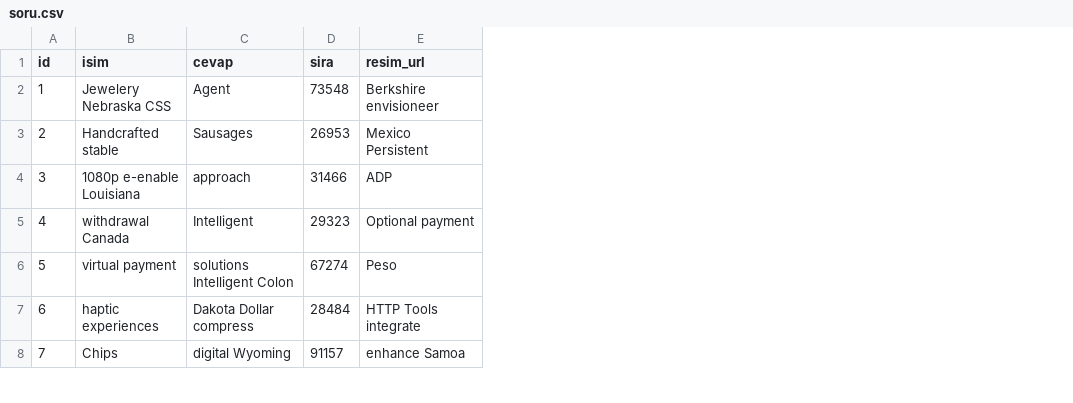
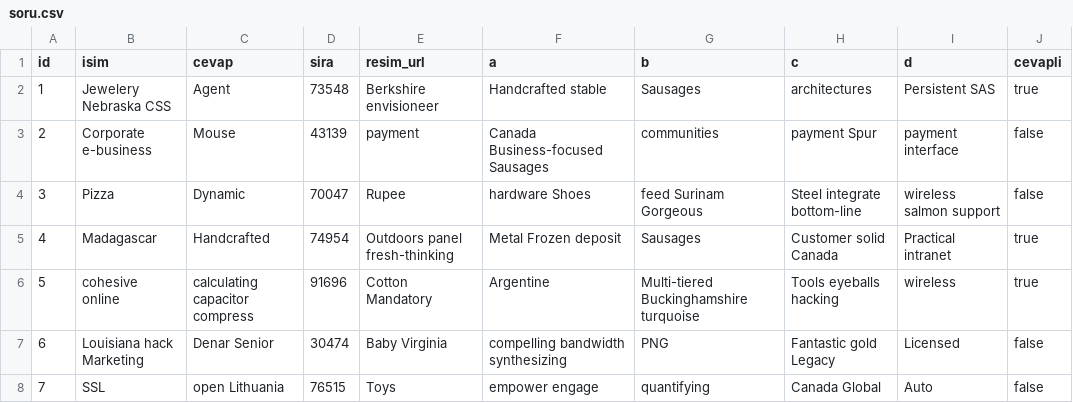
Before and after one commit to kodmen/egitimApp, a CSV file: src/main/resources/config/liquibase/fake-data/soru.csv, drawn as a sheet; only a part is shown; the diff covers the shown part only; the diff names each change by its address in the sheet, - before the commit and + after, or states it on an @@ line.

Commit message:
sorulara cevaplar eklendi entiti guncellendi

```diff
--- a/src/main/resources/config/liquibase/fake-data/soru.csv
+++ b/src/main/resources/config/liquibase/fake-data/soru.csv
+column F (a), rows 2-8: Handcrafted stable | Canada Business-focused Sausages | hardware Shoes | Metal Frozen deposit | Argentine | compelling bandwidth synthesizing | empower engage
+column G (b), rows 2-8: Sausages | communities | feed Surinam Gorgeous | Sausages | Multi-tiered Buckinghamshire turquoise | PNG | quantifying
+column H (c), rows 2-8: architectures | payment Spur | Steel integrate bottom-line | Customer solid Canada | Tools eyeballs hacking | Fantastic gold Legacy | Canada Global
+column I (d), rows 2-8: Persistent SAS | payment interface | wireless salmon support | Practical intranet | wireless | Licensed | Auto
+column J (cevapli), rows 2-8: true | false | false | true | true | false | false
-B3 (isim): Handcrafted stable
+B3 (isim): Corporate e-business
-C3 (cevap): Sausages
+C3 (cevap): Mouse
-D3 (sira): 26953
+D3 (sira): 43139
-E3 (resim_url): Mexico Persistent
+E3 (resim_url): payment
-B4 (isim): 1080p e-enable Louisiana
+B4 (isim): Pizza
-C4 (cevap): approach
+C4 (cevap): Dynamic
-D4 (sira): 31466
+D4 (sira): 70047
-E4 (resim_url): ADP
+E4 (resim_url): Rupee
-B5 (isim): withdrawal Canada
+B5 (isim): Madagascar
-C5 (cevap): Intelligent
+C5 (cevap): Handcrafted
-D5 (sira): 29323
+D5 (sira): 74954
-E5 (resim_url): Optional payment
+E5 (resim_url): Outdoors panel fresh-thinking
-B6 (isim): virtual payment
+B6 (isim): cohesive online
-C6 (cevap): solutions Intelligent Colon
+C6 (cevap): calculating capacitor compress
-D6 (sira): 67274
+D6 (sira): 91696
-E6 (resim_url): Peso
+E6 (resim_url): Cotton Mandatory
-B7 (isim): haptic experiences
+B7 (isim): Louisiana hack Marketing
-C7 (cevap): Dakota Dollar compress
+C7 (cevap): Denar Senior
-D7 (sira): 28484
+D7 (sira): 30474
-E7 (resim_url): HTTP Tools integrate
+E7 (resim_url): Baby Virginia
-B8 (isim): Chips
+B8 (isim): SSL
-C8 (cevap): digital Wyoming
+C8 (cevap): open Lithuania
-D8 (sira): 91157
+D8 (sira): 76515
-E8 (resim_url): enhance Samoa
+E8 (resim_url): Toys
```
Also changed, not shown: 12 edited cells elsewhere in this file, 15 other files.
